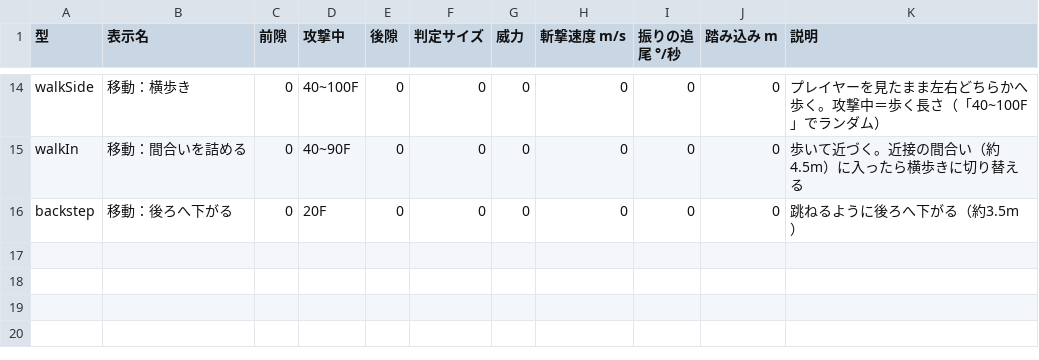
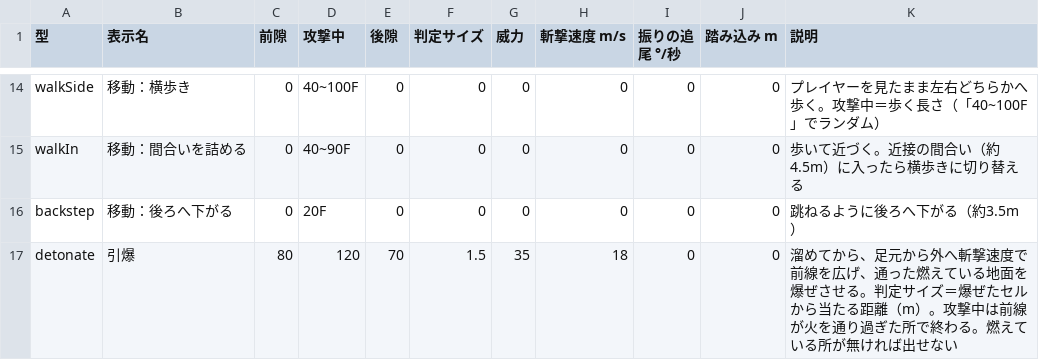
Before and after one commit to hikari39764-cell/TD2_2_Smoke, a CSV file: Data/Boss/kasumi_bushi_move_types.csv, drawn as a sheet; only a part is shown, gaps mark what is left out.

Commit message:
feat(ボス): 地面の火を足元から外へ連鎖して爆ぜさせる「引爆」を足す
技の表に「引爆」の行と型（detonate）を足した：溜め 80 F → 足元から外へ毎秒 18 m で前線が広がり、通った燃えているセルが爆ぜて消える → 後隙 70 F。爆ぜたセルから 1.5 m 以内のプレイヤーに威力 35・吹っ飛び（1 回の引爆で 1 度だけ。ローリングの無敵でよけられる）。吸って火を消した所・火の無い所は爆ぜない。溜めの間に 3 回当てると崩れて気絶に入り、火は残る。
出す条件は行動ツリーの枝：「引爆（火が広い）」＝燃えている面積が 12% 以上なら次の待機で必ず、「引爆（ときどき）」＝1〜12% の間は面積 1% あたり 4% の確率（新しい節「燃えている面積に比例した確率」）。どちらも「反応の間隔」の名前「引爆」を使い、再使用まで 20 秒を分け合う。火が無ければ出ない。中立の技選びやコンボには入らない。
見た目：溜めの間は、火そのものが熱く・細く・低くなる（地面や画面の予兆は出さない）。爆発が終わるまで、まだ前線が届いていない火は溜めきったまま。爆ぜた火の塊ごとに、火の域へ燃料と衝撃を入れて火球にし、爆発のエフェクトを出す（1 フレームに 3 つまで）。
前線と当たりの規則は BurnFieldRules::Explode、時間の進め方は BossDetonate。
ヘッドレスで確かめた：12.3% で最初の待機の技選びが引爆、火が無ければ 40 秒出ない、110 セルが 65 F（18 m/秒）で全部爆ぜて 0、火線の上と縁では当たり・2.5 m 離れると当たらず・周りを吸っておくと当たらず・ローリングでよける、3 回当てると崩れて火は残る、引爆と引爆の間は 20 秒以上。警告 0。

Card: c-5cbbf1

```diff
--- a/Data/Boss/kasumi_bushi_move_types.csv
+++ b/Data/Boss/kasumi_bushi_move_types.csv
@@ -16 +16,2 @@ walkIn,移動：間合いを詰める,0,40~90F,0,0,0,0,0,0,歩いて近づく。
 backstep,移動：後ろへ下がる,0,20F,0,0,0,0,0,0,跳ねるように後ろへ下がる（約3.5m）
+detonate,引爆,80,120,70,1.5,35,18,0,0,溜めてから、足元から外へ斬撃速度で前線を広げ、通った燃えている地面を爆ぜさせる。判定サイズ＝爆ぜたセルから当たる距離（m）。攻撃中は前線が火を通り過ぎた所で終わる。燃えている所が無ければ出せない
```
Also changed, not shown: Data/Boss/kasumi_bushi_moves.csv, 21 other files.
